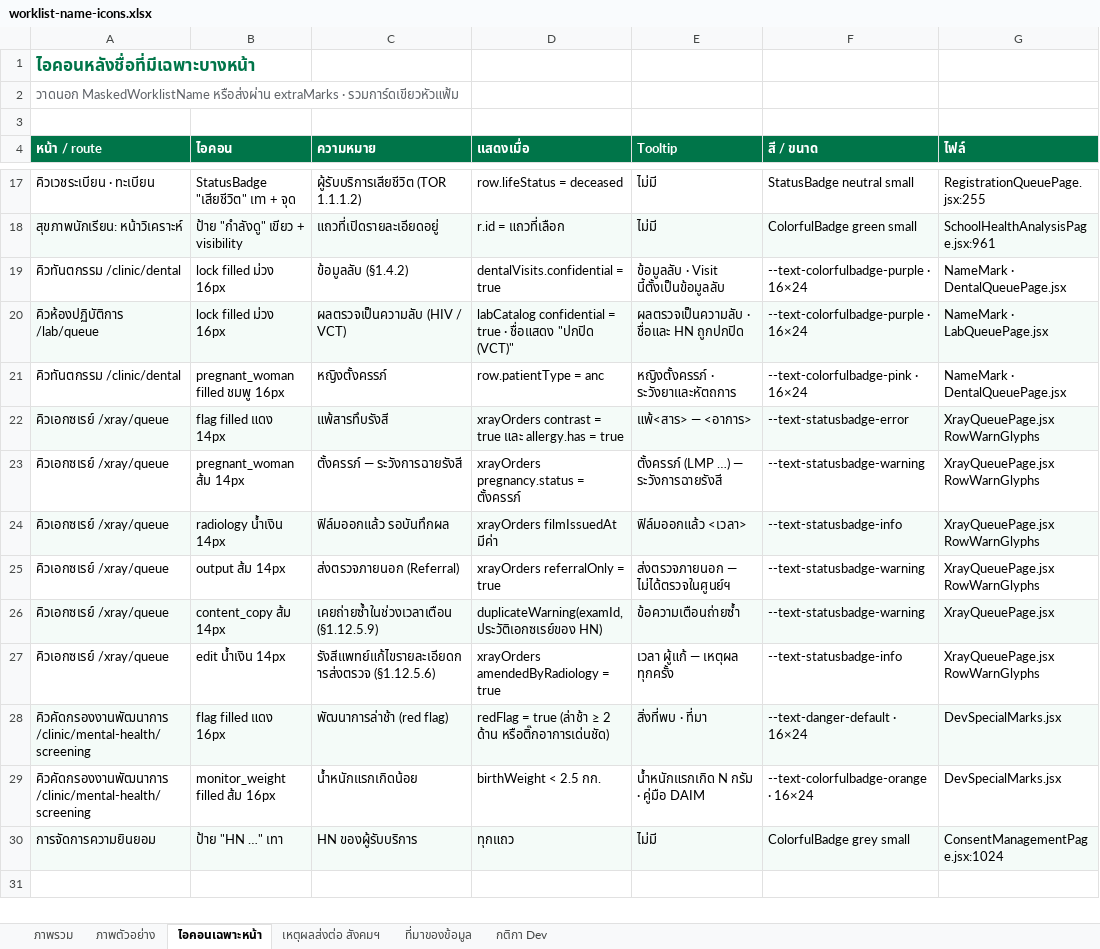
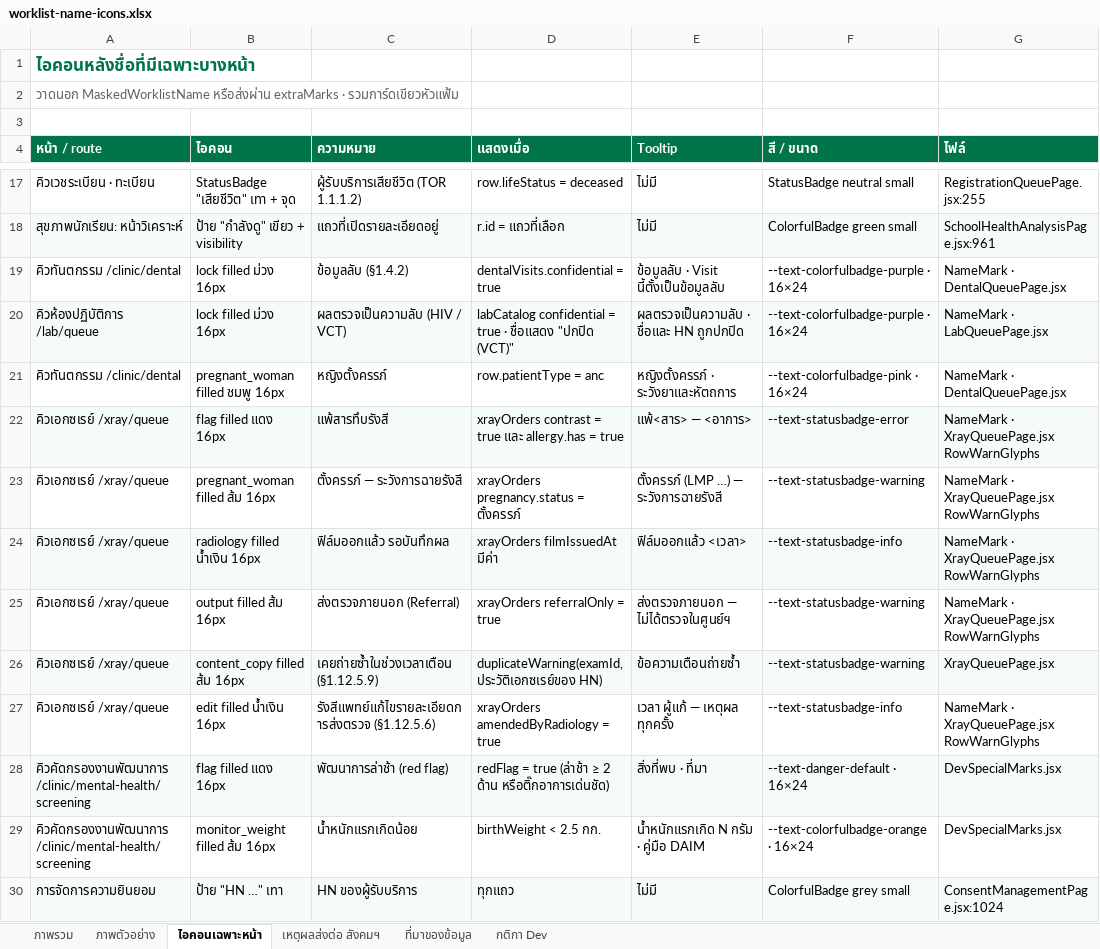
Before and after one commit to namonlims/bma-docs, an Excel workbook: worklist-name-icons.xlsx, sheet ไอคอนเฉพาะหน้า, drawn as a sheet; only a part is shown, gaps mark what is left out; values as stored, in another font and other column widths than the file's, no borders; the diff names each change by its address in the sheet, - before the commit and + after, or states it on an @@ line.

```diff
--- a/worklist-name-icons.xlsx (sheet ไอคอนเฉพาะหน้า)
+++ b/worklist-name-icons.xlsx (sheet ไอคอนเฉพาะหน้า)
-B22 (ไอคอน): flag filled แดง 14px
+B22 (ไอคอน): flag filled แดง 16px
-G22:G25 (ไฟล์): XrayQueuePage.jsx RowWarnGlyphs
+G22:G25 (ไฟล์): NameMark · XrayQueuePage.jsx RowWarnGlyphs
-B23 (ไอคอน): pregnant_woman ส้ม 14px
+B23 (ไอคอน): pregnant_woman filled ส้ม 16px
-B24 (ไอคอน): radiology น้ำเงิน 14px
+B24 (ไอคอน): radiology filled น้ำเงิน 16px
-B25 (ไอคอน): output ส้ม 14px
+B25 (ไอคอน): output filled ส้ม 16px
-B26 (ไอคอน): content_copy ส้ม 14px
+B26 (ไอคอน): content_copy filled ส้ม 16px
-B27 (ไอคอน): edit น้ำเงิน 14px
+B27 (ไอคอน): edit filled น้ำเงิน 16px
-G27 (ไฟล์): XrayQueuePage.jsx RowWarnGlyphs
+G27 (ไฟล์): NameMark · XrayQueuePage.jsx RowWarnGlyphs
```
Also changed, not shown: 2 other files.
